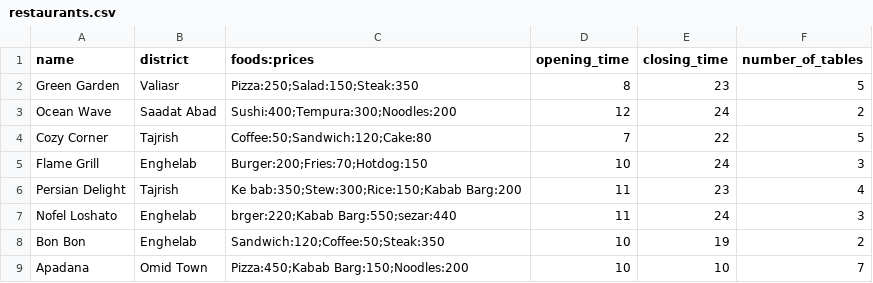
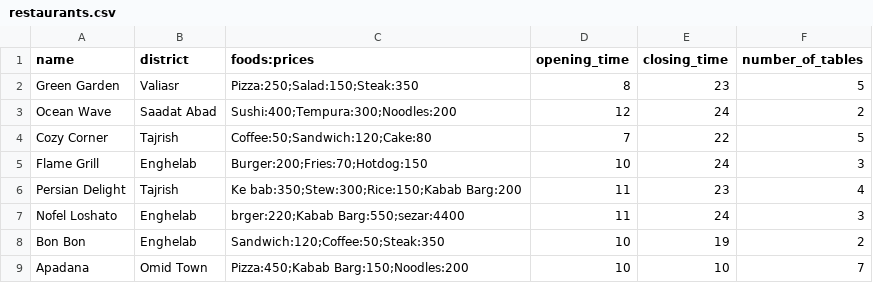
Before and after one commit to Amirrshahang/AP-F03-A6-810101448, a CSV file: File/restaurants.csv, drawn as a sheet.

```diff
--- a/File/restaurants.csv
+++ b/File/restaurants.csv
@@ -6,3 +6,3 @@ Flame Grill,Enghelab,Burger:200;Fries:70;Hotdog:150,10,24,3
 Persian Delight,Tajrish,Ke bab:350;Stew:300;Rice:150;Kabab Barg:200,11,23,4
-Nofel Loshato,Enghelab,brger:220;Kabab Barg:550;sezar:440,11,24,3
+Nofel Loshato,Enghelab,brger:220;Kabab Barg:550;sezar:4400,11,24,3
 Bon Bon,Enghelab,Sandwich:120;Coffee:50;Steak:350,10,19,2
```
Also changed, not shown: File/discounts.csv, 15 other files.
